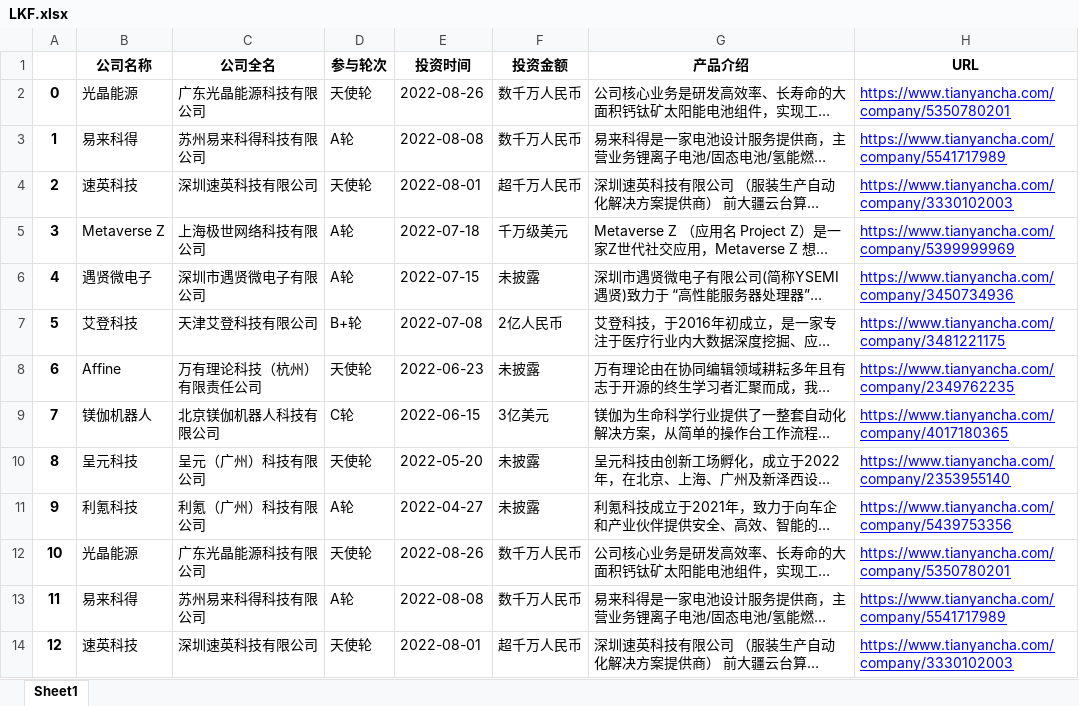
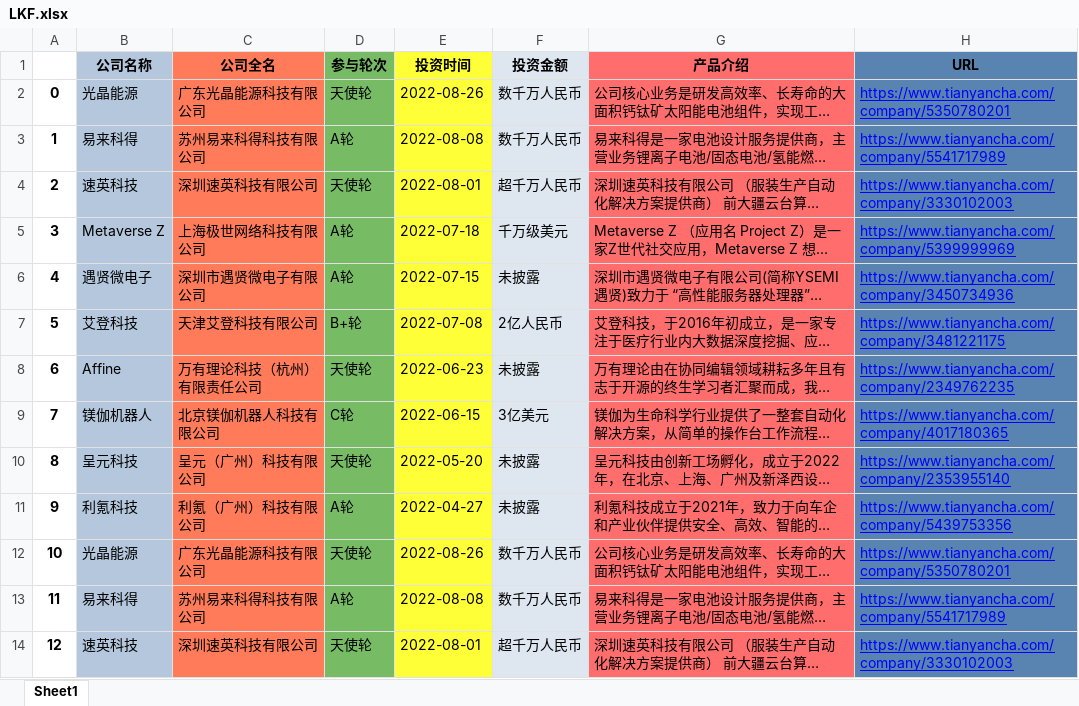
Before and after one commit to tianrking/dont_post_me, an Excel workbook: tianyancha/playwright/LKF.xlsx, sheet Sheet1, drawn as a sheet; only a part is shown; long unchanged cells end in …; values as stored, in another font and other column widths than the file's, no borders; the diff covers the shown part only; the diff names each change by its address in the sheet, - before the commit and + after, or states it on an @@ line.

```diff
--- a/tianyancha/playwright/LKF.xlsx (sheet Sheet1)
+++ b/tianyancha/playwright/LKF.xlsx (sheet Sheet1)
-B1:B14 fill: none
+B1:B14 fill: #B4C7DC
-C1:C14 fill: none
+C1:C14 fill: #FF7B59
-D1:D14 fill: none
+D1:D14 fill: #77BC65
-E1:E14 fill: none
+E1:E14 fill: #FFFF38
-F1:F14 fill: none
+F1:F14 fill: #DEE6EF
-G1:G14 fill: none
+G1:G14 fill: #FF6D6D
-H1:H14 fill: none
+H1:H14 fill: #5983B0
```
Also changed, not shown: cell formats elsewhere in this sheet, tianyancha/playwright/IDG.xlsx, 5 other files.
